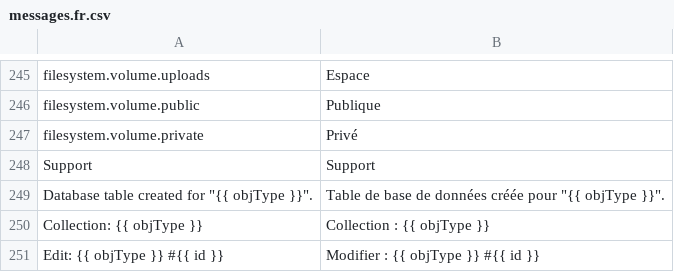
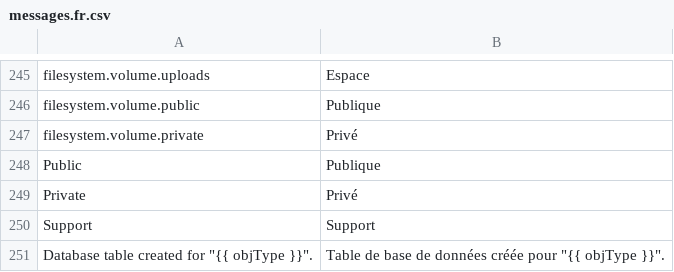
Before and after one commit to locomotivemtl/charcoal-admin, a CSV file: translations/messages.fr.csv, drawn as a sheet; only a part is shown, gaps mark what is left out; the shorter side is filled out with more unchanged rows; the diff names each change by its address in the sheet, - before the commit and + after, or states it on an @@ line.

```diff
--- a/translations/messages.fr.csv
+++ b/translations/messages.fr.csv
+row 248: Public | Publique
+row 249: Private | Privé
```
Also changed, not shown: 1 other file.
